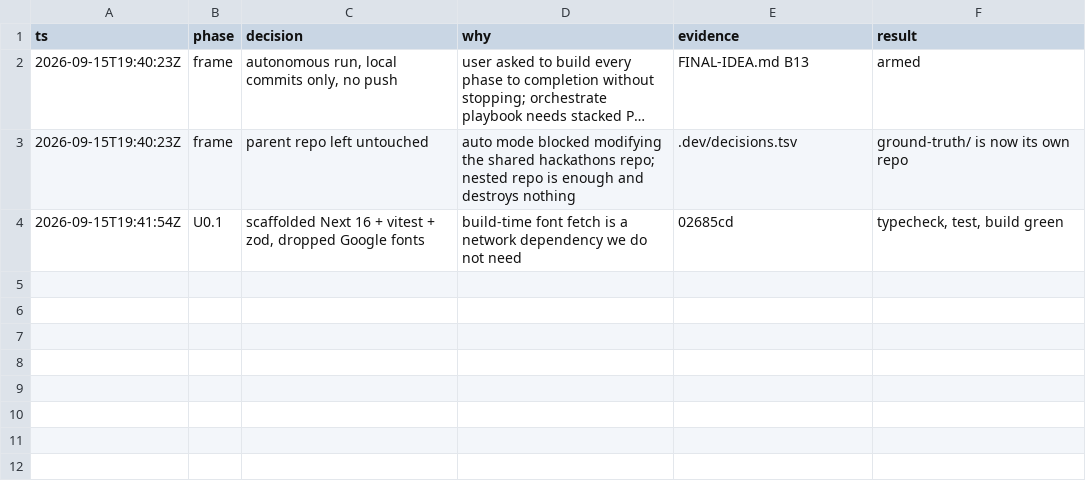
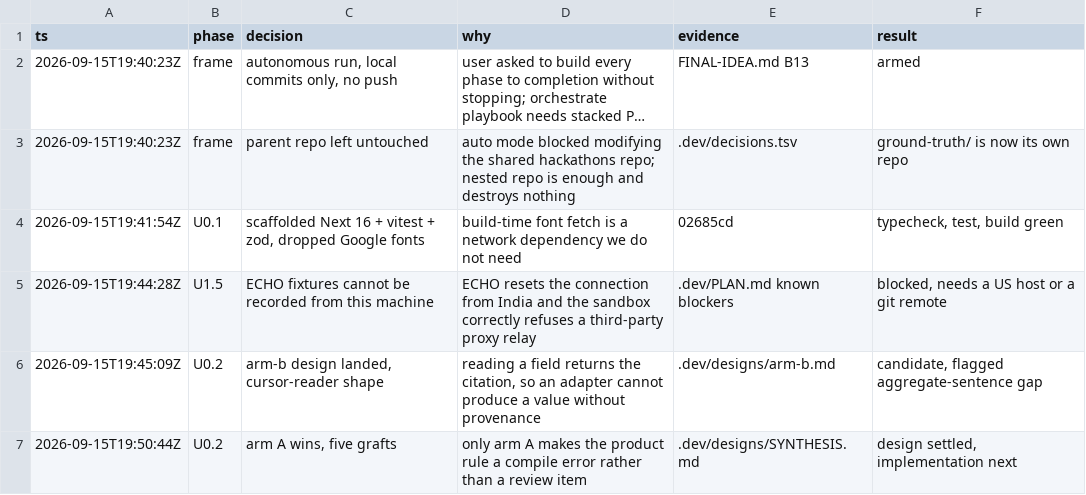
Before and after one commit to opx0/groundtruth, a TSV file: .dev/decisions.tsv, drawn as a sheet; long unchanged cells end in ….

Commit message:
docs: derive the evidence architecture from agency behavior
Resolve the design around the fact that most required claims describe sections, sources, groups, or the geocode origin rather than one record. Define a closed set of claim scopes while keeping rendering pure so removing evidence also removes its prose.

Synthesize the evidence-kernel design, correct the brief's payload model, and add recorded no-data, grouping, archived, and error envelopes that pin the distinctions the implementation must preserve.

```diff
--- a/.dev/decisions.tsv
+++ b/.dev/decisions.tsv
@@ -4 +4,4 @@ ts	phase	decision	why	evidence	result
 2026-09-15T19:41:54Z	U0.1	scaffolded Next 16 + vitest + zod, dropped Google fonts	build-time font fetch is a network dependency we do not need	02685cd	typecheck, test, build green
+2026-09-15T19:44:28Z	U1.5	ECHO fixtures cannot be recorded from this machine	ECHO resets the connection from India and the sandbox correctly refuses a third-party proxy relay	.dev/PLAN.md known blockers	blocked, needs a US host or a git remote
+2026-09-15T19:45:09Z	U0.2	arm-b design landed, cursor-reader shape	reading a field returns the citation, so an adapter cannot produce a value without provenance	.dev/designs/arm-b.md	candidate, flagged aggregate-sentence gap
+2026-09-15T19:50:44Z	U0.2	arm A wins, five grafts	only arm A makes the product rule a compile error rather than a review item	.dev/designs/SYNTHESIS.md	design settled, implementation next
```
Also changed, not shown: .dev/session.tsv, 17 other files.
